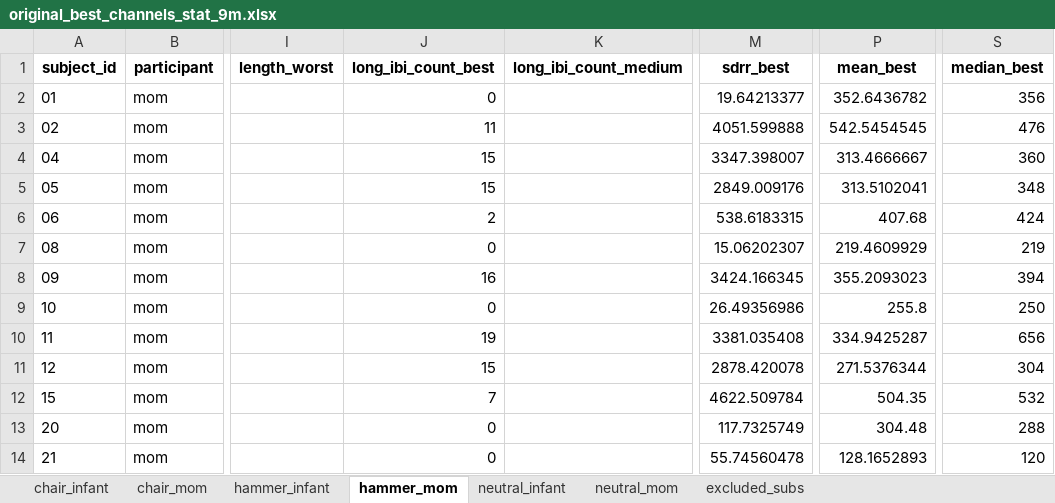
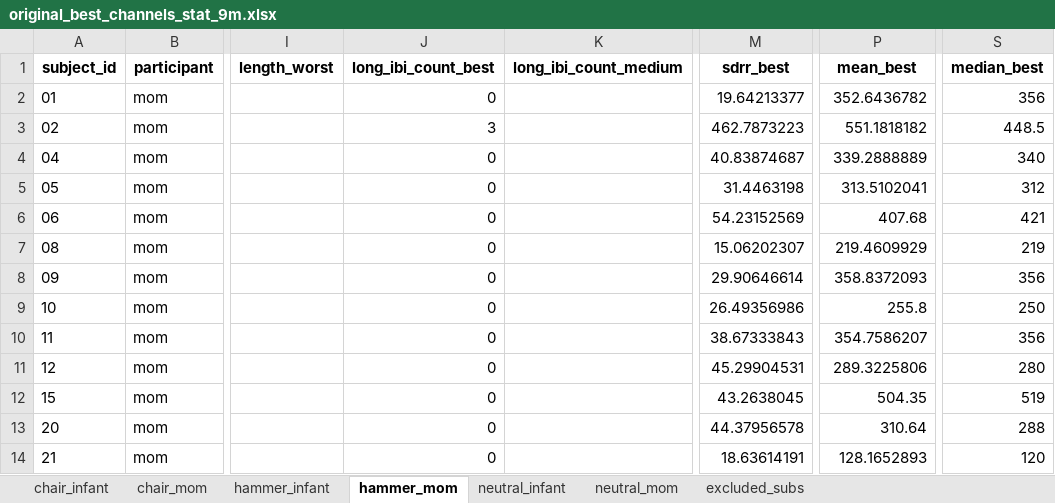
Before and after one commit to ninabesserilan/empathy-interoception-synchrony, an Excel workbook: Best ch pipeline/original_best_channels_stat_9m.xlsx, sheet hammer_mom, drawn as a sheet; only a part is shown, gaps mark what is left out; values as stored, in another font and other column widths than the file's, no borders; the diff covers the shown part only; the diff names each change by its address in the sheet, - before the commit and + after, or states it on an @@ line.

```diff
--- a/Best ch pipeline/original_best_channels_stat_9m.xlsx (sheet hammer_mom)
+++ b/Best ch pipeline/original_best_channels_stat_9m.xlsx (sheet hammer_mom)
-J3 (long_ibi_count_best): 11
+J3 (long_ibi_count_best): 3
-M3 (sdrr_best): 4051.599888
+M3 (sdrr_best): 462.7873223
-P3 (mean_best): 542.5454545
+P3 (mean_best): 551.1818182
-S3 (median_best): 476
+S3 (median_best): 448.5
-J4:J5 (long_ibi_count_best): 15
+J4:J5 (long_ibi_count_best): 0
-M4 (sdrr_best): 3347.398007
+M4 (sdrr_best): 40.83874687
-P4 (mean_best): 313.4666667
+P4 (mean_best): 339.2888889
-S4 (median_best): 360
+S4 (median_best): 340
-M5 (sdrr_best): 2849.009176
+M5 (sdrr_best): 31.4463198
-S5 (median_best): 348
+S5 (median_best): 312
-J6 (long_ibi_count_best): 2
+J6 (long_ibi_count_best): 0
-M6 (sdrr_best): 538.6183315
+M6 (sdrr_best): 54.23152569
-S6 (median_best): 424
+S6 (median_best): 421
-J8 (long_ibi_count_best): 16
+J8 (long_ibi_count_best): 0
-M8 (sdrr_best): 3424.166345
+M8 (sdrr_best): 29.90646614
-P8 (mean_best): 355.2093023
+P8 (mean_best): 358.8372093
-S8 (median_best): 394
+S8 (median_best): 356
-J10 (long_ibi_count_best): 19
+J10 (long_ibi_count_best): 0
-M10 (sdrr_best): 3381.035408
+M10 (sdrr_best): 38.67333843
-P10 (mean_best): 334.9425287
+P10 (mean_best): 354.7586207
-S10 (median_best): 656
+S10 (median_best): 356
-J11 (long_ibi_count_best): 15
+J11 (long_ibi_count_best): 0
-M11 (sdrr_best): 2878.420078
+M11 (sdrr_best): 45.29904531
-P11 (mean_best): 271.5376344
+P11 (mean_best): 289.3225806
-S11 (median_best): 304
+S11 (median_best): 280
-J12 (long_ibi_count_best): 7
+J12 (long_ibi_count_best): 0
-M12 (sdrr_best): 4622.509784
+M12 (sdrr_best): 43.2638045
-S12 (median_best): 532
+S12 (median_best): 519
-M13 (sdrr_best): 117.7325749
+M13 (sdrr_best): 44.37956578
-P13 (mean_best): 304.48
+P13 (mean_best): 310.64
-M14 (sdrr_best): 55.74560478
+M14 (sdrr_best): 18.63614191
```
Also changed, not shown: 171 edited cells elsewhere in this sheet, sheet excluded_subs, sheet chair_mom, sheet neutral_mom, sheet hammer_infant, sheet chair_infant, sheet neutral_infant, Best ch pipeline/improved_best_channels_stat_9m.xlsx, RSA analysis/excluded_subs_9m.xlsx, 12 other files.
